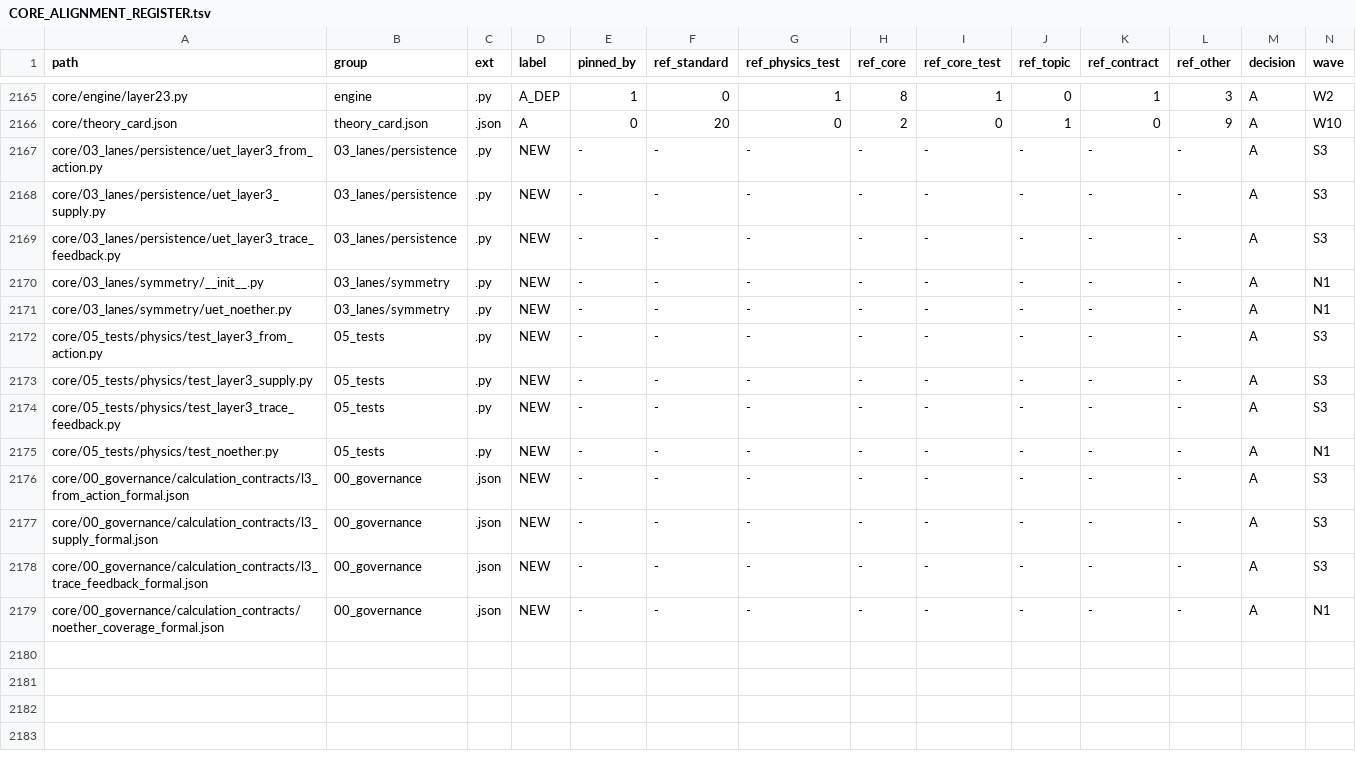
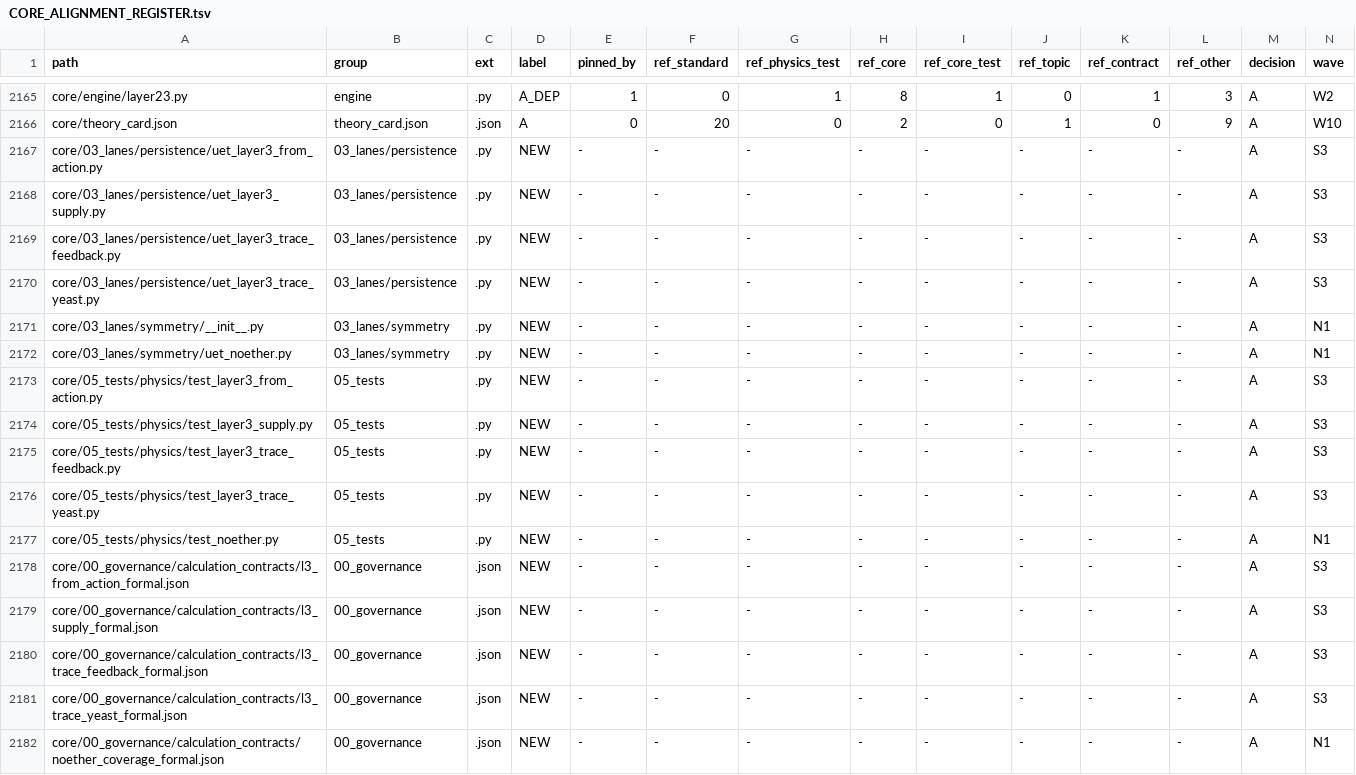
Before and after one commit to unityequilibrium/UnityEquilibriumTheory, a TSV file: core/CORE_ALIGNMENT_REGISTER.tsv, drawn as a sheet; only a part is shown, gaps mark what is left out; rows hold the shown columns only; the diff names each change by its address in the sheet, - before the commit and + after, or states it on an @@ line.

Commit message:
research(standard): register C_L3_TRACE_YEAST at L1 (switch glucose level of cooperative yeast growth)

```diff
--- a/core/CORE_ALIGNMENT_REGISTER.tsv
+++ b/core/CORE_ALIGNMENT_REGISTER.tsv
+row 2170: core/03_lanes/persistence/uet_layer3_trace_yeast.py | 03_lanes/persistence | .py | NEW | - | - | - | - | - | - | - | - | A | S3
+row 2176: core/05_tests/physics/test_layer3_trace_yeast.py | 05_tests | .py | NEW | - | - | - | - | - | - | - | - | A | S3
+row 2181: core/00_governance/calculation_contracts/l3_trace_yeast_formal.json | 00_governance | .json | NEW | - | - | - | - | - | - | - | - | A | S3
```
Also changed, not shown: 9 other files.
